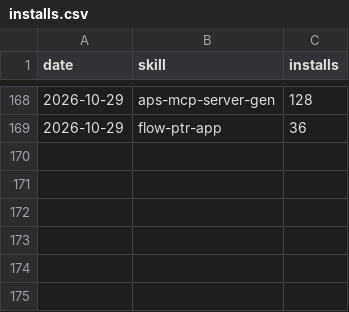
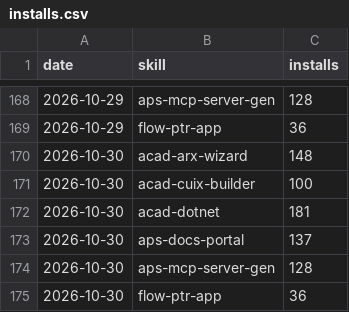
Before and after one commit to autodesk-platform-services/skills, a CSV file: installs.csv, drawn as a sheet; only a part is shown, gaps mark what is left out; the diff names each change by its address in the sheet, - before the commit and + after, or states it on an @@ line.

```diff
--- a/installs.csv
+++ b/installs.csv
+row 170: 2026-10-30 | acad-arx-wizard | 148
+row 171: 2026-10-30 | acad-cuix-builder | 100
+row 172: 2026-10-30 | acad-dotnet | 181
+row 173: 2026-10-30 | aps-docs-portal | 137
+row 174: 2026-10-30 | aps-mcp-server-gen | 128
+row 175: 2026-10-30 | flow-ptr-app | 36
```
Also changed, not shown: paths.csv, referrers.csv, 2 other files.
